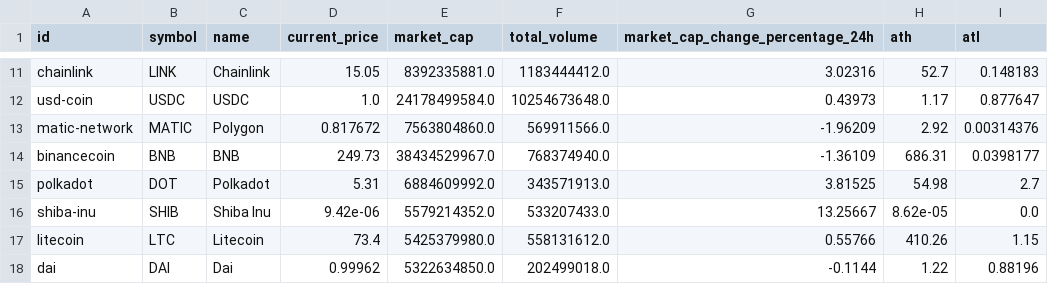
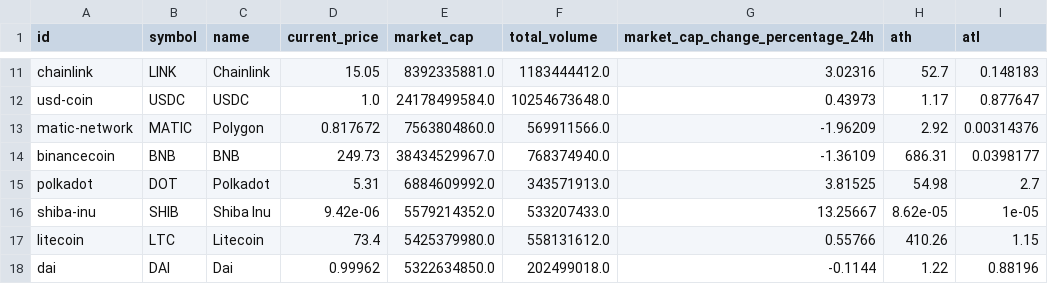
Before and after one commit to statisnomo/CAHackathon, a CSV file: Grade_12_full_data_csv_file.csv, drawn as a sheet; only a part is shown, gaps mark what is left out.

```diff
--- a/Grade_12_full_data_csv_file.csv
+++ b/Grade_12_full_data_csv_file.csv
@@ -15,3 +15,3 @@ binancecoin,BNB,BNB,249.73,38434529967.0,768374940.0,-1.36109,686.31,0.0398177
 polkadot,DOT,Polkadot,5.31,6884609992.0,343571913.0,3.81525,54.98,2.7
-shiba-inu,SHIB,Shiba Inu,9.42e-06,5579214352.0,533207433.0,13.25667,8.62e-05,0.0
+shiba-inu,SHIB,Shiba Inu,9.42e-06,5579214352.0,533207433.0,13.25667,8.62e-05,1e-05
 litecoin,LTC,Litecoin,73.4,5425379980.0,558131612.0,0.55766,410.26,1.15
```
Also changed, not shown: 1 other file.
